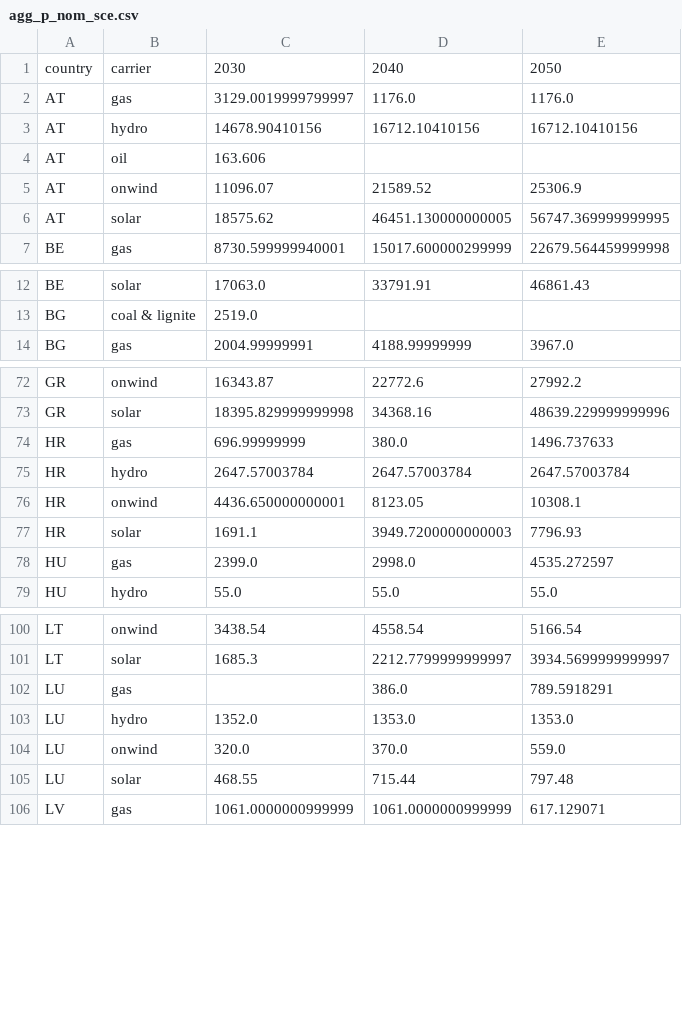
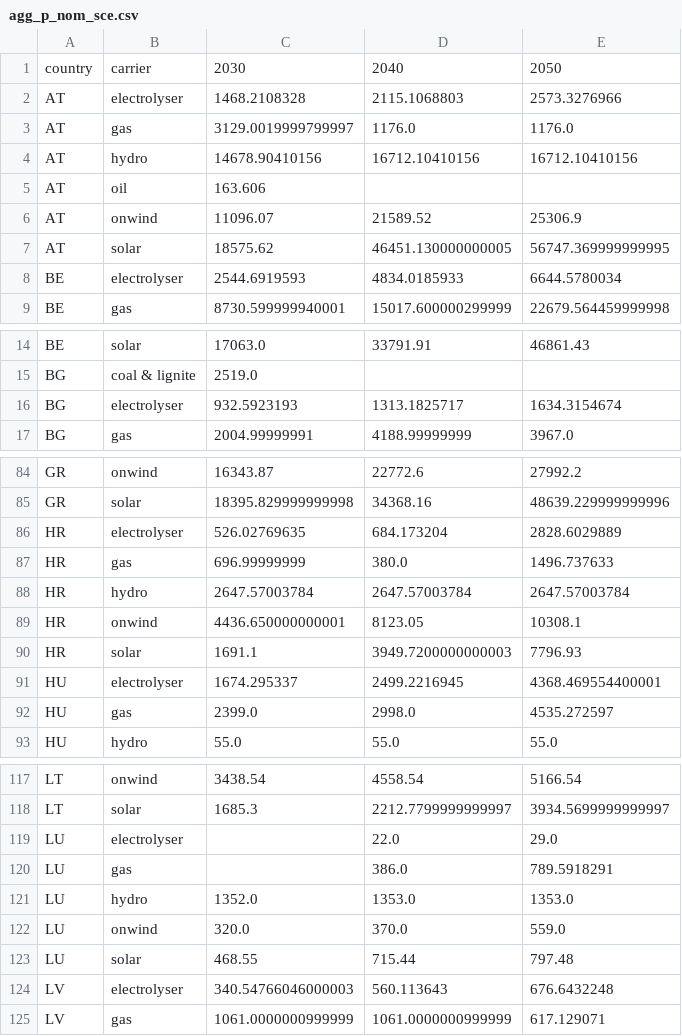
Before and after one commit to rl-institut/pypsa-eur, a CSV file: data/agg_p_nom_sce.csv, drawn as a sheet; only a part is shown, gaps mark what is left out; the diff covers the shown part only; the diff names each change by its address in the sheet, - before the commit and + after, or states it on an @@ line.

Commit message:
[supply-side] add electrolysers to capacities

```diff
--- a/data/agg_p_nom_sce.csv
+++ b/data/agg_p_nom_sce.csv
+row 2: AT | electrolyser | 1468.2108328 | 2115.1068803 | 2573.3276966
+row 8: BE | electrolyser | 2544.6919593 | 4834.0185933 | 6644.5780034
+row 16: BG | electrolyser | 932.5923193 | 1313.1825717 | 1634.3154674
+row 86: HR | electrolyser | 526.02769635 | 684.173204 | 2828.6029889
+row 91: HU | electrolyser | 1674.295337 | 2499.2216945 | 4368.469554400001
+row 119: LU | electrolyser |  | 22.0 | 29.0
+row 124: LV | electrolyser | 340.54766046000003 | 560.113643 | 676.6432248
```
Also changed, not shown: 19 added rows elsewhere in this file, 3 other files.
